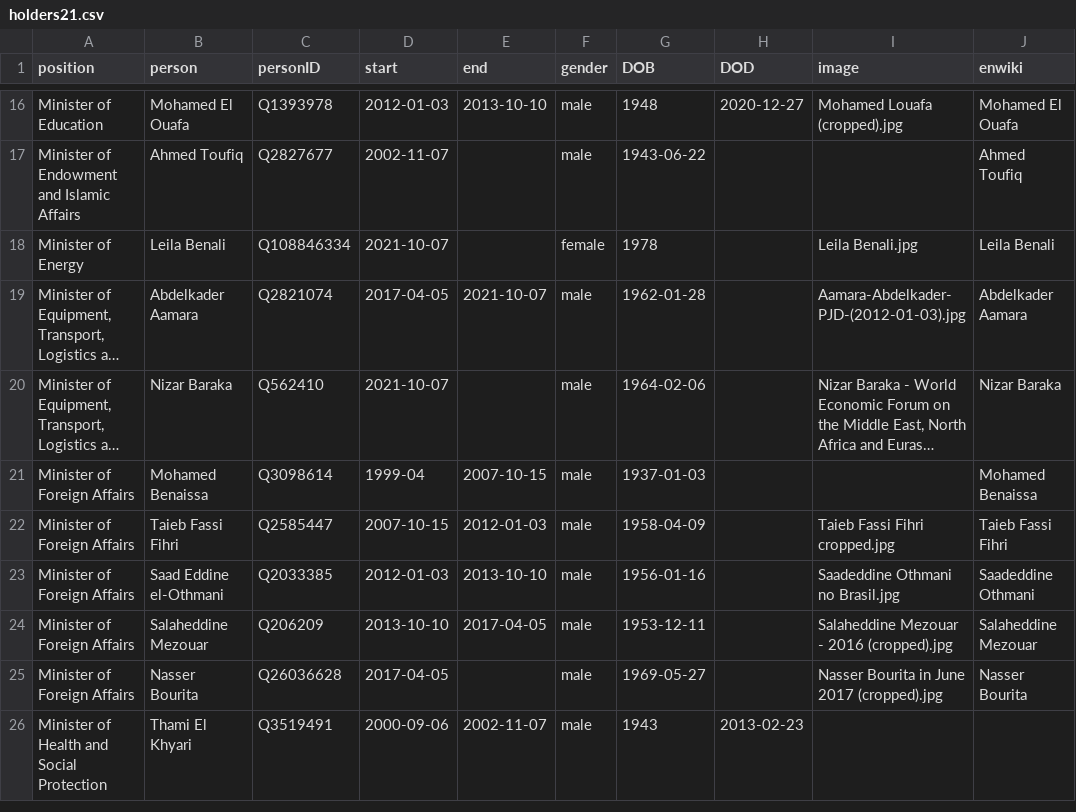
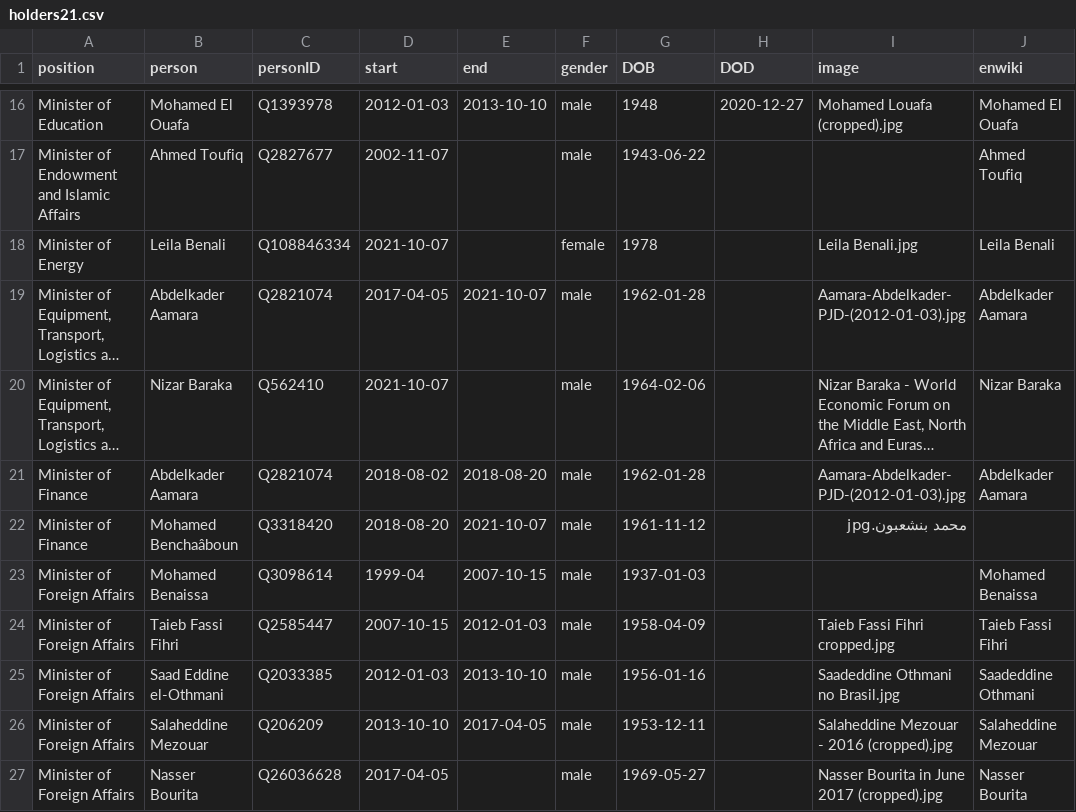
Before and after one commit to every-politician-scrapers/morocco-ministers, a CSV file: html/holders21.csv, drawn as a sheet; only a part is shown, gaps mark what is left out; the shorter side is filled out with more unchanged rows; long unchanged cells end in …; the diff names each change by its address in the sheet, - before the commit and + after, or states it on an @@ line.

Commit message:
PCB update

```diff
--- a/html/holders21.csv
+++ b/html/holders21.csv
+row 21: Minister of Finance | Abdelkader Aamara | Q2821074 | 2018-08-02 | 2018-08-20 | male | 1962-01-28 |  | Aamara-Abdelkader-PJD-(2012-01-03).jpg | Abdelkader Aamara
+row 22: Minister of Finance | Mohamed Benchaâboun | Q3318420 | 2018-08-20 | 2021-10-07 | male | 1961-11-12 |  | محمد بنشعبون.jpg
```
